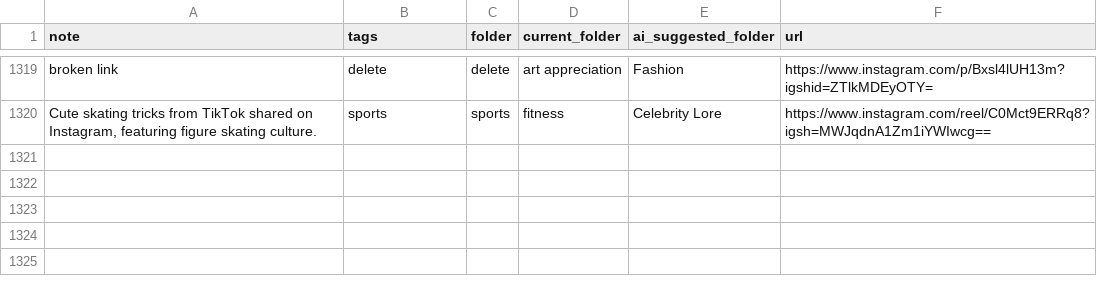
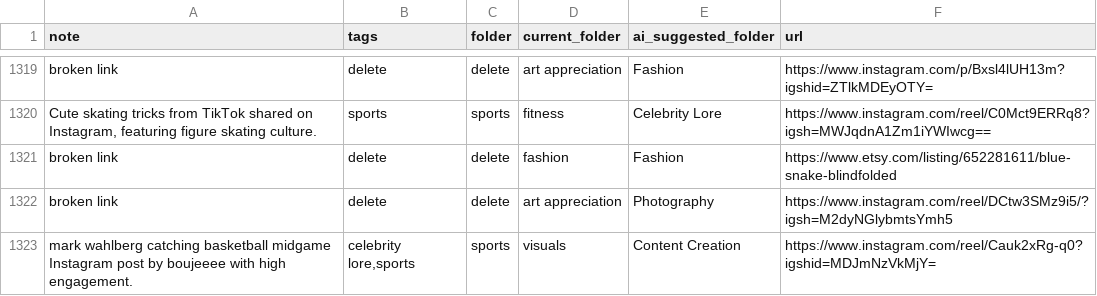
Before and after one commit to paikalilly/bookmark-sorter, a CSV file: bookmarks_sorted.csv, drawn as a sheet; only a part is shown, gaps mark what is left out.

Commit message:
Update bookmarks_sorted.csv via Streamlit app

```diff
--- a/bookmarks_sorted.csv
+++ b/bookmarks_sorted.csv
@@ -1320 +1320,4 @@ broken link,delete,delete,art appreciation,Fashion,https://www.instagram.com/p/B
 "Cute skating tricks from TikTok shared on Instagram, featuring figure skating culture.",sports,sports,fitness,Celebrity Lore,https://www.instagram.com/reel/C0Mct9ERRq8?igsh=MWJqdnA1Zm1iYWIwcg==
+broken link,delete,delete,fashion,Fashion,https://www.etsy.com/listing/652281611/blue-snake-blindfolded
+broken link,delete,delete,art appreciation,Photography,https://www.instagram.com/reel/DCtw3SMz9i5/?igsh=M2dyNGlybmtsYmh5
+mark wahlberg catching basketball midgame Instagram post by boujeeee with high engagement.,"celebrity lore,sports",sports,visuals,Content Creation,https://www.instagram.com/reel/Cauk2xRg-q0?igshid=MDJmNzVkMjY=
```
